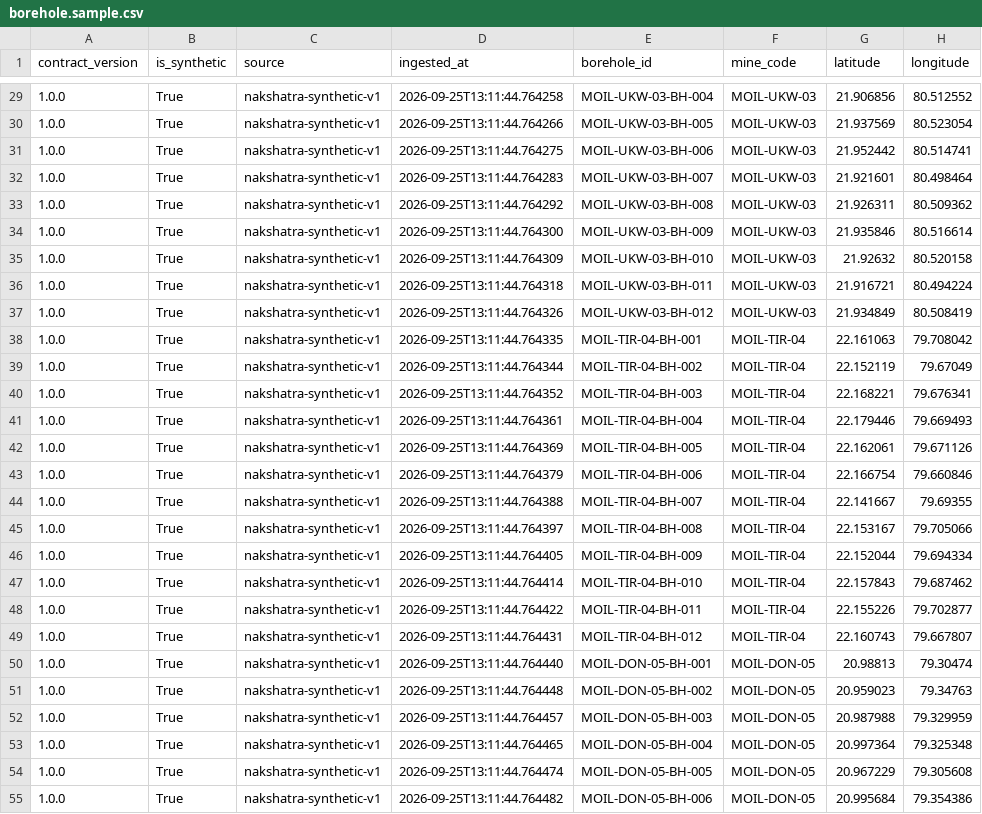
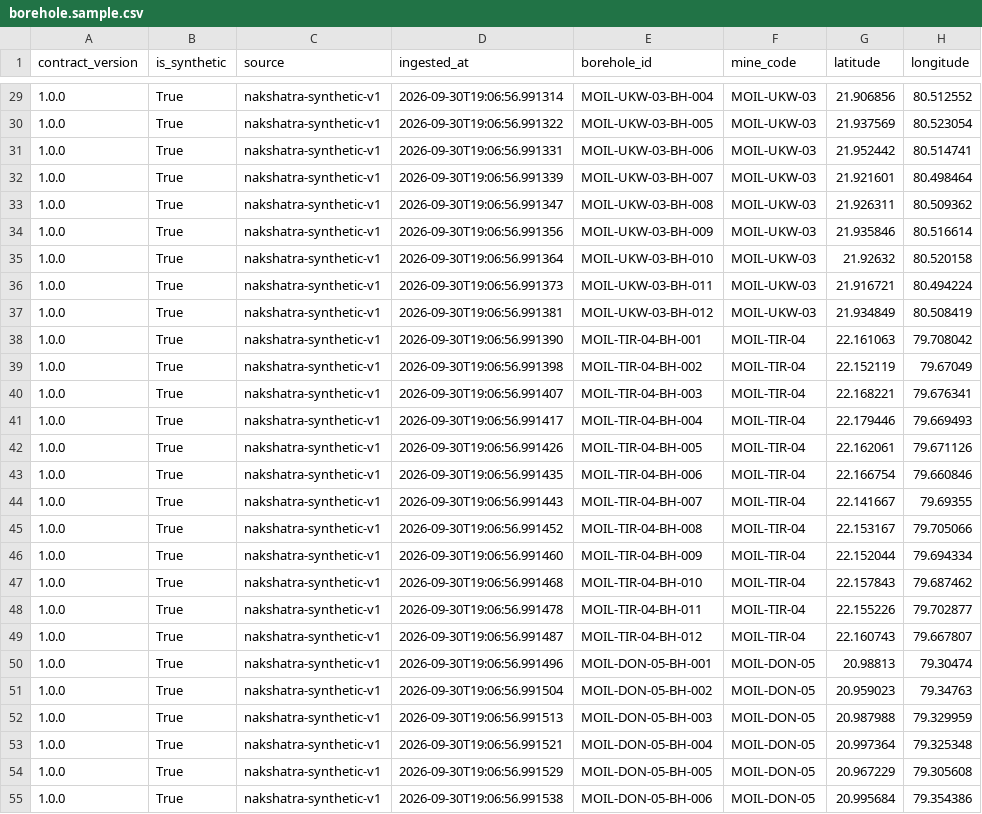
Before and after one commit to Arjav1512/Nakshatra-x, a CSV file: data/synthetic/borehole.sample.csv, drawn as a sheet; only a part is shown, gaps mark what is left out; the diff covers the shown part only; the diff names each change by its address in the sheet, - before the commit and + after, or states it on an @@ line.

```diff
--- a/data/synthetic/borehole.sample.csv
+++ b/data/synthetic/borehole.sample.csv
-D29 (ingested_at): 2026-09-25T13:11:44.764258
+D29 (ingested_at): 2026-09-30T19:06:56.991314
-D30 (ingested_at): 2026-09-25T13:11:44.764266
+D30 (ingested_at): 2026-09-30T19:06:56.991322
-D31 (ingested_at): 2026-09-25T13:11:44.764275
+D31 (ingested_at): 2026-09-30T19:06:56.991331
-D32 (ingested_at): 2026-09-25T13:11:44.764283
+D32 (ingested_at): 2026-09-30T19:06:56.991339
-D33 (ingested_at): 2026-09-25T13:11:44.764292
+D33 (ingested_at): 2026-09-30T19:06:56.991347
-D34 (ingested_at): 2026-09-25T13:11:44.764300
+D34 (ingested_at): 2026-09-30T19:06:56.991356
-D35 (ingested_at): 2026-09-25T13:11:44.764309
+D35 (ingested_at): 2026-09-30T19:06:56.991364
-D36 (ingested_at): 2026-09-25T13:11:44.764318
+D36 (ingested_at): 2026-09-30T19:06:56.991373
-D37 (ingested_at): 2026-09-25T13:11:44.764326
+D37 (ingested_at): 2026-09-30T19:06:56.991381
-D38 (ingested_at): 2026-09-25T13:11:44.764335
+D38 (ingested_at): 2026-09-30T19:06:56.991390
-D39 (ingested_at): 2026-09-25T13:11:44.764344
+D39 (ingested_at): 2026-09-30T19:06:56.991398
-D40 (ingested_at): 2026-09-25T13:11:44.764352
+D40 (ingested_at): 2026-09-30T19:06:56.991407
-D41 (ingested_at): 2026-09-25T13:11:44.764361
+D41 (ingested_at): 2026-09-30T19:06:56.991417
-D42 (ingested_at): 2026-09-25T13:11:44.764369
+D42 (ingested_at): 2026-09-30T19:06:56.991426
-D43 (ingested_at): 2026-09-25T13:11:44.764379
+D43 (ingested_at): 2026-09-30T19:06:56.991435
-D44 (ingested_at): 2026-09-25T13:11:44.764388
+D44 (ingested_at): 2026-09-30T19:06:56.991443
-D45 (ingested_at): 2026-09-25T13:11:44.764397
+D45 (ingested_at): 2026-09-30T19:06:56.991452
-D46 (ingested_at): 2026-09-25T13:11:44.764405
+D46 (ingested_at): 2026-09-30T19:06:56.991460
-D47 (ingested_at): 2026-09-25T13:11:44.764414
+D47 (ingested_at): 2026-09-30T19:06:56.991468
-D48 (ingested_at): 2026-09-25T13:11:44.764422
+D48 (ingested_at): 2026-09-30T19:06:56.991478
-D49 (ingested_at): 2026-09-25T13:11:44.764431
+D49 (ingested_at): 2026-09-30T19:06:56.991487
-D50 (ingested_at): 2026-09-25T13:11:44.764440
+D50 (ingested_at): 2026-09-30T19:06:56.991496
-D51 (ingested_at): 2026-09-25T13:11:44.764448
+D51 (ingested_at): 2026-09-30T19:06:56.991504
-D52 (ingested_at): 2026-09-25T13:11:44.764457
+D52 (ingested_at): 2026-09-30T19:06:56.991513
-D53 (ingested_at): 2026-09-25T13:11:44.764465
+D53 (ingested_at): 2026-09-30T19:06:56.991521
-D54 (ingested_at): 2026-09-25T13:11:44.764474
+D54 (ingested_at): 2026-09-30T19:06:56.991529
-D55 (ingested_at): 2026-09-25T13:11:44.764482
+D55 (ingested_at): 2026-09-30T19:06:56.991538
```
Also changed, not shown: 93 edited cells elsewhere in this file, data/synthetic/assay.sample.csv, data/synthetic/blast_record.sample.csv, 21 other files.
